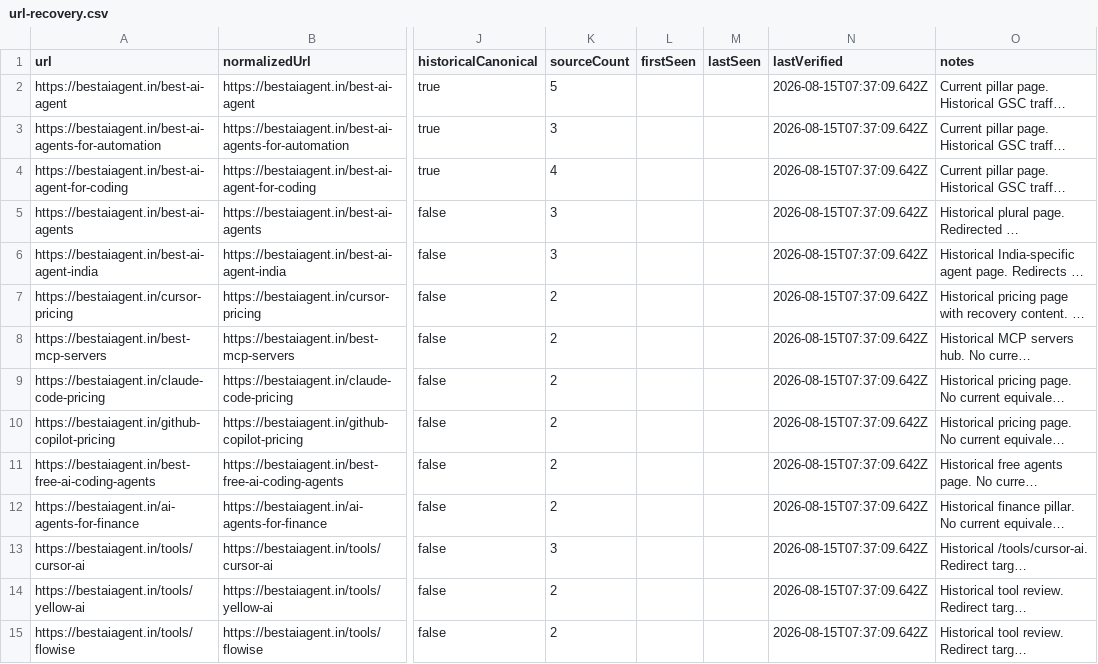
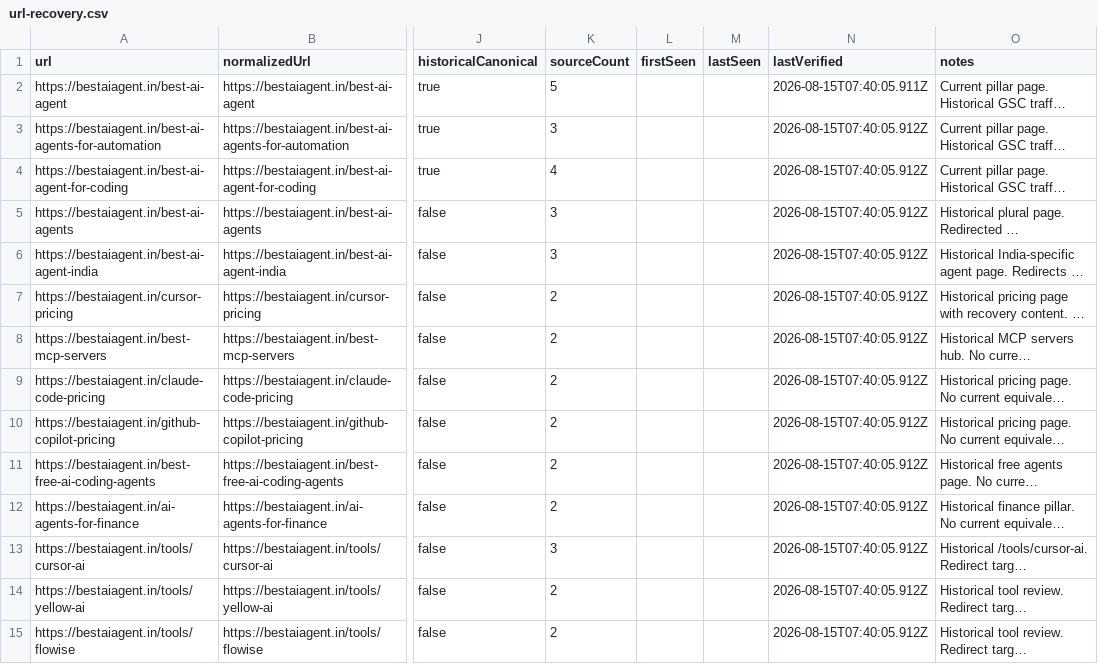
Before and after one commit to CodesbyFebin/Best-Ai-Agents, a CSV file: data/seo/url-recovery.csv, drawn as a sheet; only a part is shown, gaps mark what is left out; long unchanged cells end in …; the diff covers the shown part only; the diff names each change by its address in the sheet, - before the commit and + after, or states it on an @@ line.

```diff
--- a/data/seo/url-recovery.csv
+++ b/data/seo/url-recovery.csv
-N2 (lastVerified): 2026-08-15T07:37:09.642Z
+N2 (lastVerified): 2026-08-15T07:40:05.911Z
-N3:N15 (lastVerified): 2026-08-15T07:37:09.642Z
+N3:N15 (lastVerified): 2026-08-15T07:40:05.912Z
```
Also changed, not shown: 35 edited cells elsewhere in this file, 4 other files.
